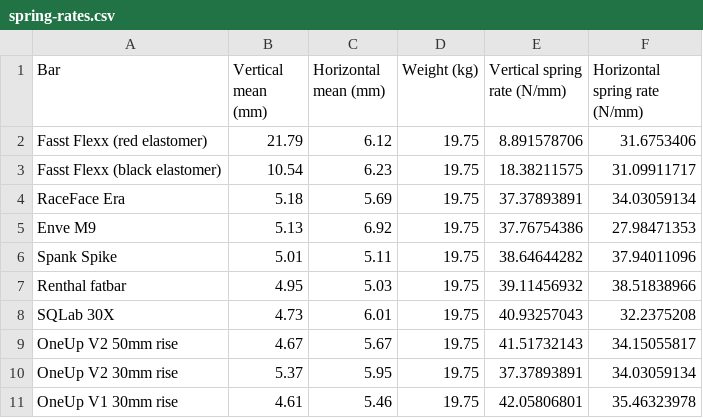
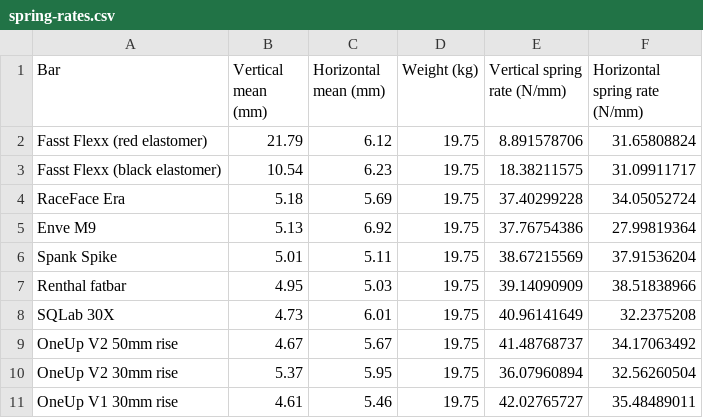
Before and after one commit to betweenthetape/bar-compliance, a CSV file: spring-rates.csv, drawn as a sheet.

```diff
--- a/spring-rates.csv
+++ b/spring-rates.csv
@@ -1,11 +1,11 @@
 Bar,Vertical mean (mm),Horizontal mean (mm),Weight (kg),Vertical spring rate (N/mm),Horizontal spring rate (N/mm)
-Fasst Flexx (red elastomer),21.79,6.12,19.75,8.891578706,31.6753406
+Fasst Flexx (red elastomer),21.79,6.12,19.75,8.891578706,31.65808824
 Fasst Flexx (black elastomer),10.54,6.23,19.75,18.38211575,31.09911717
-RaceFace Era,5.18,5.69,19.75,37.37893891,34.03059134
-Enve M9,5.13,6.92,19.75,37.76754386,27.98471353
-Spank Spike,5.01,5.11,19.75,38.64644282,37.94011096
-Renthal fatbar,4.95,5.03,19.75,39.11456932,38.51838966
-SQLab 30X,4.73,6.01,19.75,40.93257043,32.2375208
-OneUp V2 50mm rise,4.67,5.67,19.75,41.51732143,34.15055817
-OneUp V2 30mm rise,5.37,5.95,19.75,37.37893891,34.03059134
-OneUp V1 30mm rise,4.61,5.46,19.75,42.05806801,35.46323978
+RaceFace Era,5.18,5.69,19.75,37.40299228,34.05052724
+Enve M9,5.13,6.92,19.75,37.76754386,27.99819364
+Spank Spike,5.01,5.11,19.75,38.67215569,37.91536204
+Renthal fatbar,4.95,5.03,19.75,39.14090909,38.51838966
+SQLab 30X,4.73,6.01,19.75,40.96141649,32.2375208
+OneUp V2 50mm rise,4.67,5.67,19.75,41.48768737,34.17063492
+OneUp V2 30mm rise,5.37,5.95,19.75,36.07960894,32.56260504
+OneUp V1 30mm rise,4.61,5.46,19.75,42.02765727,35.48489011
```
Also changed, not shown: 2 other files.
